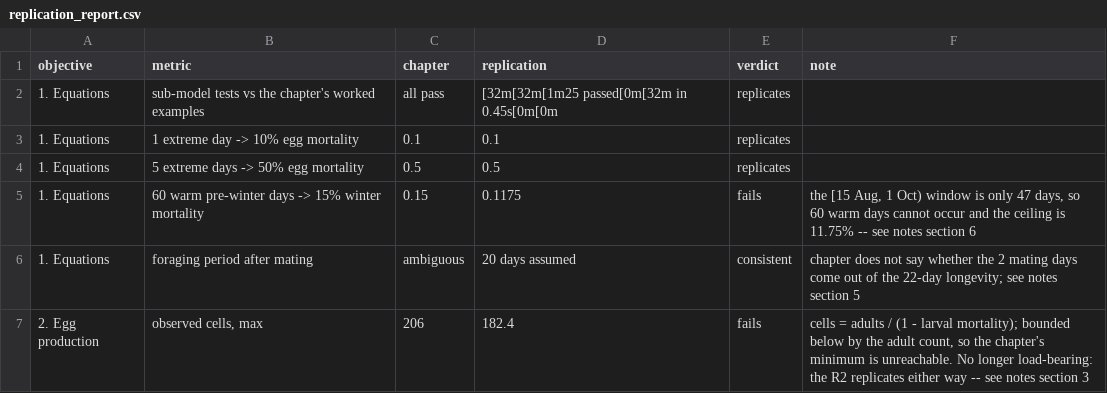
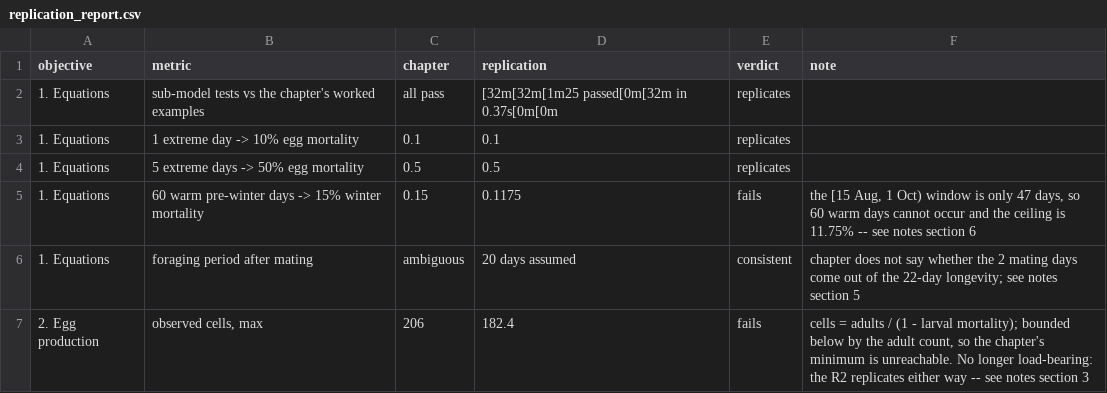
Before and after one commit to eai6/AppleBee, a CSV file: outputs/tables/replication_report.csv, drawn as a sheet; only a part is shown; the diff names each change by its address in the sheet, - before the commit and + after, or states it on an @@ line.

```diff
--- a/outputs/tables/replication_report.csv
+++ b/outputs/tables/replication_report.csv
-D2 (replication): [32m[32m[1m25 passed[0m[32m in 0.45s[0m[0m
+D2 (replication): [32m[32m[1m25 passed[0m[32m in 0.37s[0m[0m
```
Also changed, not shown: 1 other file.
